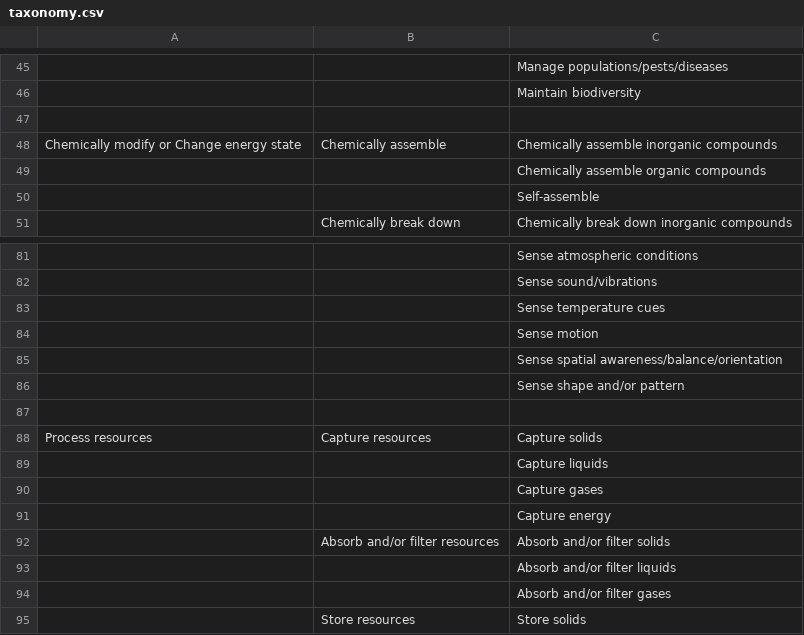
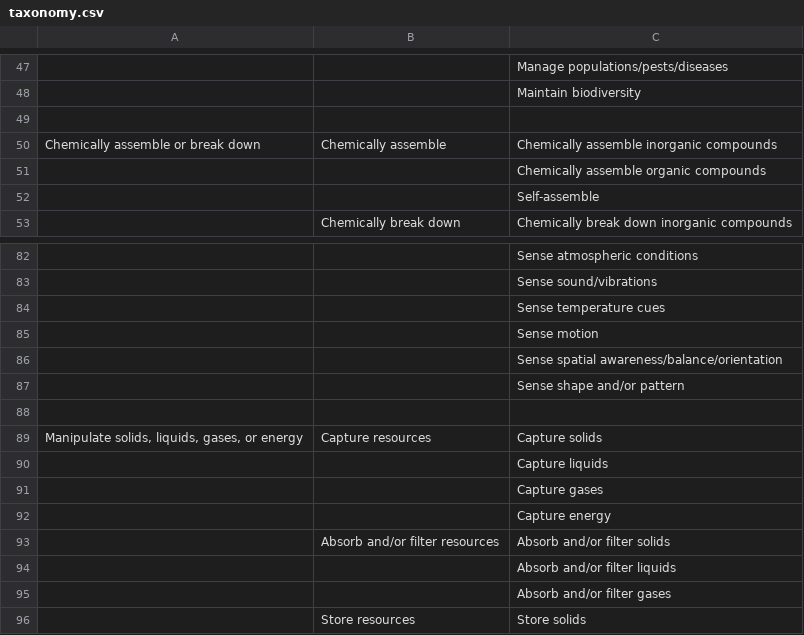
Before and after one commit to nasa-petal/PeTaL-labeller, a CSV file: scripts/dag-formatter/taxonomy.csv, drawn as a sheet; only a part is shown, gaps mark what is left out; addresses are those after the commit; the diff covers the shown part only; the diff names each change by its address in the sheet, - before the commit and + after, or states it on an @@ line.

```diff
--- a/scripts/dag-formatter/taxonomy.csv
+++ b/scripts/dag-formatter/taxonomy.csv
-A50: Chemically modify or Change energy state
+A50: Chemically assemble or break down
-A89: Process resources
+A89: Manipulate solids, liquids, gases, or energy
```
Also changed, not shown: 22 added rows, 21 removed rows and 13 edited cells elsewhere in this file, 1 other file.
